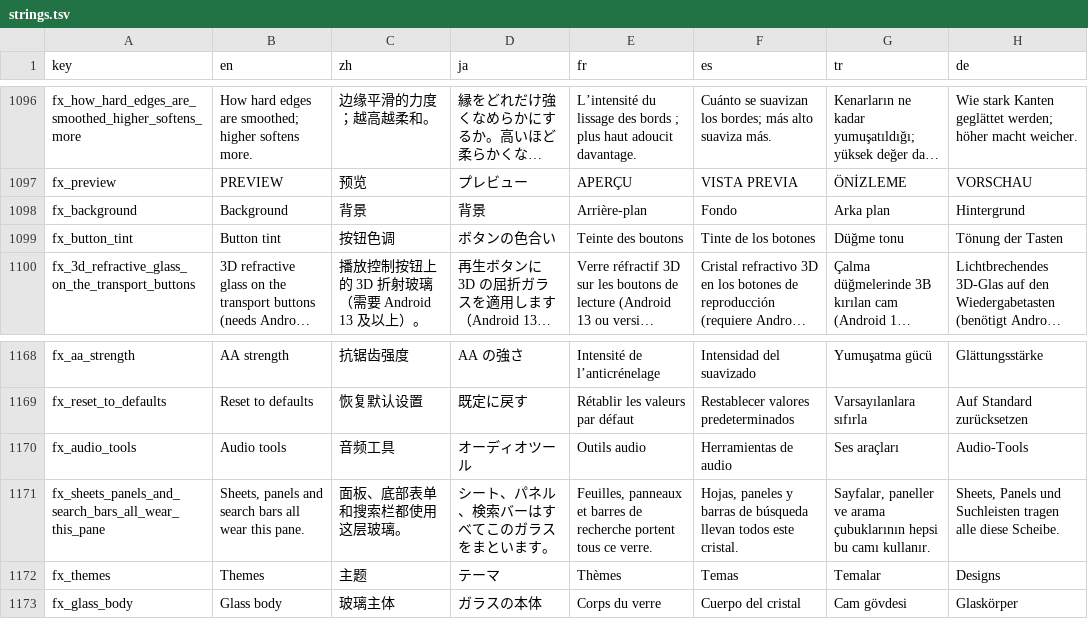
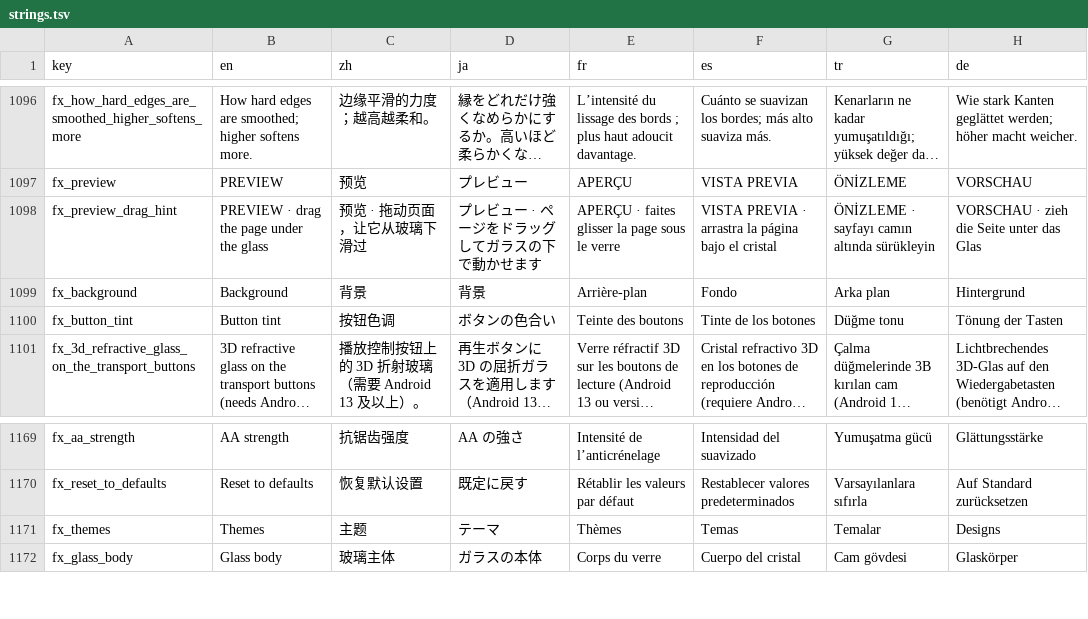
Before and after one commit to tryptz/Tryptify, a TSV file: app/l10n/strings.tsv, drawn as a sheet; only a part is shown, gaps mark what is left out; long unchanged cells end in …; removed rows and columns are numbered as before the commit, all else as after; the diff names each change by its address in the sheet, - before the commit and + after, or states it on an @@ line.

Commit message:
fix(studio): remake the UI panels preview as a small app screen
The preview showed a caption card and a mini player over a smooth
gradient, and neither looked like the glass that ships:

- The mini player was given no haze state, so it drew neither its live
  lens nor its shadow and came out a flat pill, next to the real bar at
  the bottom of the same screen that blurs and bends the page behind it.
- The card's content had no vertical padding, so its second line ran
  into the pane's own rim.
- Over a smooth gradient, backdrop blur, refraction and chromatic
  aberration had nothing to act on, so those sliders moved nothing.

The preview is now built the way a real screen is: a page of drawn
covers and song rows as the haze source, and as its siblings the real
GlassSearchBar on top and the mini player stacked over the tab pill and
Search button below, with the nav host's tint and ground. Every pane
gets the preview's haze state. The page scrolls both ways so it can be
dragged under the glass, the tabs light and swell when tapped, and the
mini player shows the track that is playing.

GlassSearchBar gains an `enabled` flag (default true) so the preview's
bar cannot open the keyboard over the Studio. The caption card's two
strings go; one hint string comes in, in all seven languages.

```diff
--- a/app/l10n/strings.tsv
+++ b/app/l10n/strings.tsv
+row 1098: fx_preview_drag_hint | PREVIEW · drag the page under the glass | 预览 · 拖动页面，让它从玻璃下滑过 | プレビュー · ページをドラッグしてガラスの下で動かせます | APERÇU · faites glisser la page sous le verre | VISTA PREVIA · arrastra la página bajo el cristal | ÖNİZLEME · sayfayı camın altında sürükleyin | VORSCHAU · zieh die Seite unter das Glas
-row 1170: fx_audio_tools | Audio tools | 音频工具 | オーディオツール | Outils audio | Herramientas de audio | Ses araçları | Audio-Tools
-row 1171: fx_sheets_panels_and_search_bars_all_wear_this_pane | Sheets, panels and search bars all wear this pane. | 面板、底部表单和搜索栏都使用这层玻璃。 | シート、パネル、検索バーはすべてこのガラスをまといます。 | Feuilles, panneaux et barres de recherche portent tous ce verre. | Hojas, paneles y barras de búsqueda llevan todos este cristal. | Sayfalar, paneller ve arama çubuklarının hepsi bu camı kullanır. | Sheets, Panels und Suchleisten tragen alle diese Scheibe.
```
Also changed, not shown: 10 other files.
